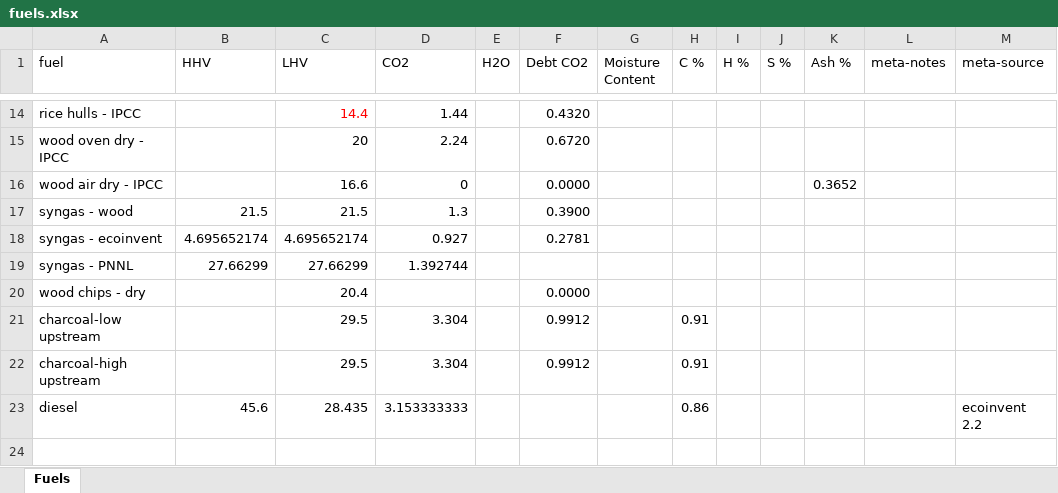
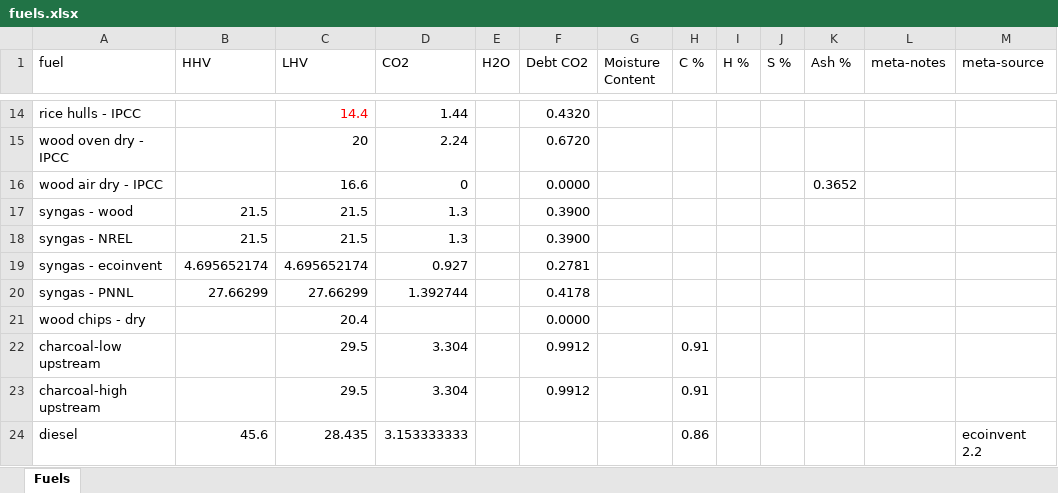
Before and after one commit to concoctions/BlackBlox, an Excel workbook: data/shared/fuels.xlsx, sheet Fuels, drawn as a sheet; only a part is shown, gaps mark what is left out; values as stored, in another font and other column widths than the file's, no borders; addresses are those after the commit; the diff names each change by its address in the sheet, - before the commit and + after, or states it on an @@ line.

```diff
--- a/data/shared/fuels.xlsx (sheet Fuels)
+++ b/data/shared/fuels.xlsx (sheet Fuels)
+row 18: syngas - NREL | 21.5 | 21.5 | 1.3 |  | 0.3900
-F20 (Debt CO2): (empty)
+F20 (Debt CO2): 0.4178
```
Also changed, not shown: formulas that keep their value, data/shared/shared_calcs.xlsx, data/shared/shared_var.xlsx, 2 other files.
